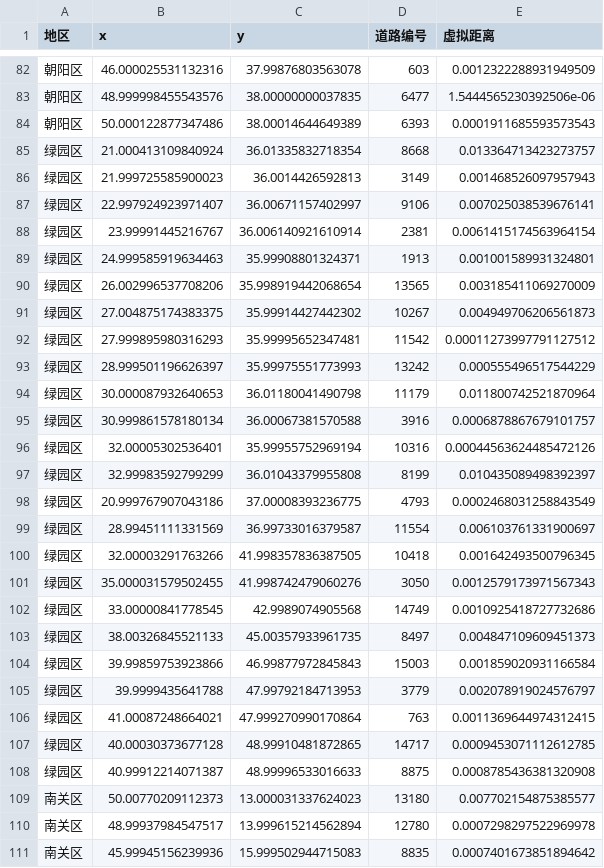
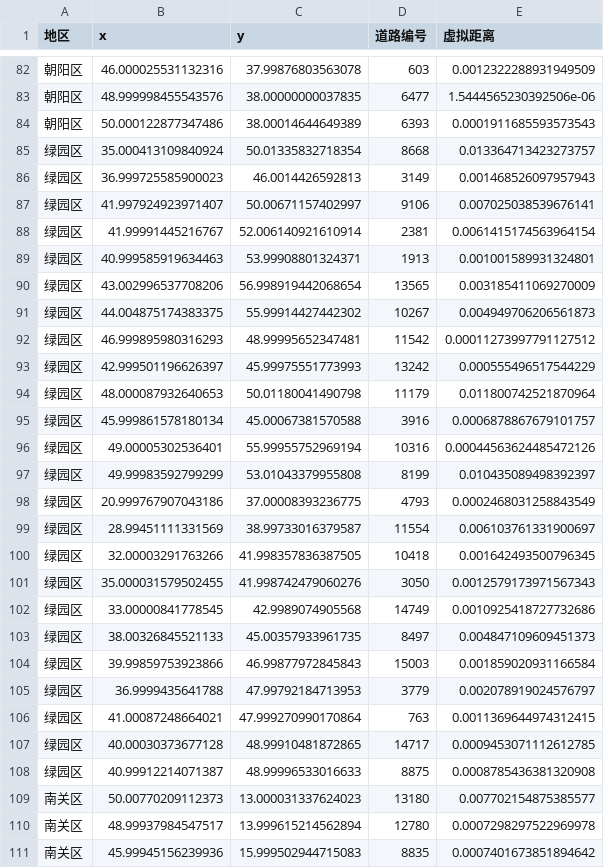
Before and after one commit to sadose/mathematical-modeling-competition-2022, a CSV file: output/集散地投影.csv, drawn as a sheet; only a part is shown, gaps mark what is left out.

```diff
--- a/output/集散地投影.csv
+++ b/output/集散地投影.csv
@@ -84,17 +84,17 @@
 朝阳区,50.000122877347486,38.00014644649389,6393,0.0001911685593573543
-绿园区,21.000413109840924,36.01335832718354,8668,0.013364713423273757
-绿园区,21.999725585900023,36.0014426592813,3149,0.001468526097957943
-绿园区,22.997924923971407,36.00671157402997,9106,0.007025038539676141
-绿园区,23.99991445216767,36.006140921610914,2381,0.0061415174563964154
-绿园区,24.999585919634463,35.99908801324371,1913,0.001001589931324801
-绿园区,26.002996537708206,35.998919442068654,13565,0.003185411069270009
-绿园区,27.004875174383375,35.99914427442302,10267,0.004949706206561873
-绿园区,27.999895980316293,35.99995652347481,11542,0.00011273997791127512
-绿园区,28.999501196626397,35.99975551773993,13242,0.000555496517544229
-绿园区,30.000087932640653,36.01180041490798,11179,0.011800742521870964
-绿园区,30.999861578180134,36.00067381570588,3916,0.0006878867679101757
-绿园区,32.00005302536401,35.99955752969194,10316,0.00044563624485472126
-绿园区,32.99983592799299,36.01043379955808,8199,0.010435089498392397
+绿园区,35.000413109840924,50.01335832718354,8668,0.013364713423273757
+绿园区,36.999725585900023,46.0014426592813,3149,0.001468526097957943
+绿园区,41.997924923971407,50.00671157402997,9106,0.007025038539676141
+绿园区,41.99991445216767,52.006140921610914,2381,0.0061415174563964154
+绿园区,40.999585919634463,53.99908801324371,1913,0.001001589931324801
+绿园区,43.002996537708206,56.998919442068654,13565,0.003185411069270009
+绿园区,44.004875174383375,55.99914427442302,10267,0.004949706206561873
+绿园区,46.999895980316293,48.99995652347481,11542,0.00011273997791127512
+绿园区,42.999501196626397,45.99975551773993,13242,0.000555496517544229
+绿园区,48.000087932640653,50.01180041490798,11179,0.011800742521870964
+绿园区,45.999861578180134,45.00067381570588,3916,0.0006878867679101757
+绿园区,49.00005302536401,55.99955752969194,10316,0.00044563624485472126
+绿园区,49.99983592799299,53.01043379955808,8199,0.010435089498392397
 绿园区,20.999767907043186,37.00008393236775,4793,0.0002468031258843549
-绿园区,28.99451111331569,36.99733016379587,11554,0.006103761331900697
+绿园区,28.99451111331569,38.99733016379587,11554,0.006103761331900697
 绿园区,32.00003291763266,41.998357836387505,10418,0.001642493500796345
@@ -104,3 +104,3 @@
 绿园区,39.99859753923866,46.99877972845843,15003,0.001859020931166584
-绿园区,39.9999435641788,47.99792184713953,3779,0.002078919024576797
+绿园区,36.9999435641788,47.99792184713953,3779,0.002078919024576797
 绿园区,41.00087248664021,47.999270990170864,763,0.0011369644974312415
```
Also changed, not shown: 1 other file.
